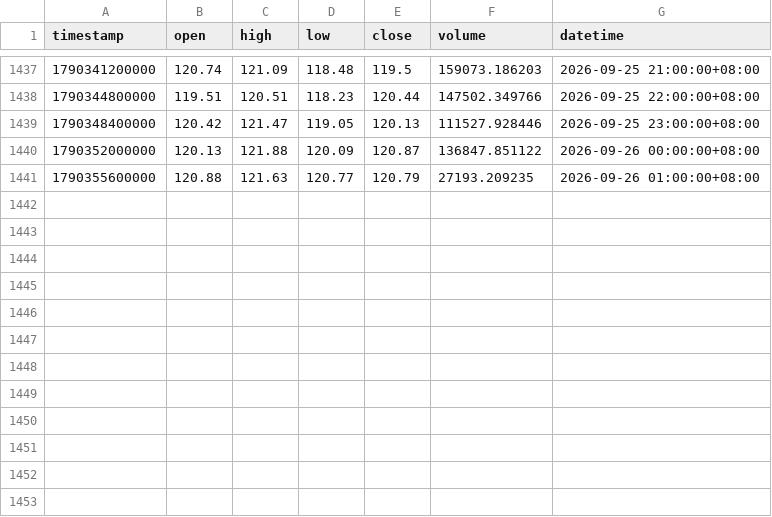
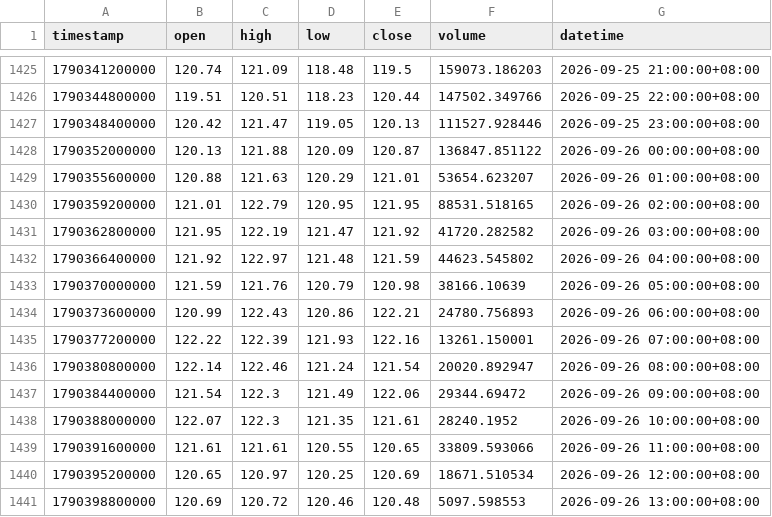
Before and after one commit to jabine9966/sol-perp-quant-report, a CSV file: data/SOLUSDT_1h.csv, drawn as a sheet; only a part is shown, gaps mark what is left out; the diff covers the shown part only.

```diff
--- a/data/SOLUSDT_1h.csv
+++ b/data/SOLUSDT_1h.csv
@@ -1440,2 +1428,14 @@ timestamp,open,high,low,close,volume,datetime
 1790352000000,120.13,121.88,120.09,120.87,136847.851122,2026-09-26 00:00:00+08:00
-1790355600000,120.88,121.63,120.77,120.79,27193.209235,2026-09-26 01:00:00+08:00
+1790355600000,120.88,121.63,120.29,121.01,53654.623207,2026-09-26 01:00:00+08:00
+1790359200000,121.01,122.79,120.95,121.95,88531.518165,2026-09-26 02:00:00+08:00
+1790362800000,121.95,122.19,121.47,121.92,41720.282582,2026-09-26 03:00:00+08:00
+1790366400000,121.92,122.97,121.48,121.59,44623.545802,2026-09-26 04:00:00+08:00
+1790370000000,121.59,121.76,120.79,120.98,38166.10639,2026-09-26 05:00:00+08:00
+1790373600000,120.99,122.43,120.86,122.21,24780.756893,2026-09-26 06:00:00+08:00
+1790377200000,122.22,122.39,121.93,122.16,13261.150001,2026-09-26 07:00:00+08:00
+1790380800000,122.14,122.46,121.24,121.54,20020.892947,2026-09-26 08:00:00+08:00
+1790384400000,121.54,122.3,121.49,122.06,29344.69472,2026-09-26 09:00:00+08:00
+1790388000000,122.07,122.3,121.35,121.61,28240.1952,2026-09-26 10:00:00+08:00
+1790391600000,121.61,121.61,120.55,120.65,33809.593066,2026-09-26 11:00:00+08:00
+1790395200000,120.65,120.97,120.25,120.69,18671.510534,2026-09-26 12:00:00+08:00
+1790398800000,120.69,120.72,120.46,120.48,5097.598553,2026-09-26 13:00:00+08:00
```
Also changed, not shown: 12 removed rows elsewhere in this file, data/SOLUSDT_15m.csv, data/SOLUSDT_2h.csv, 2 other files.
